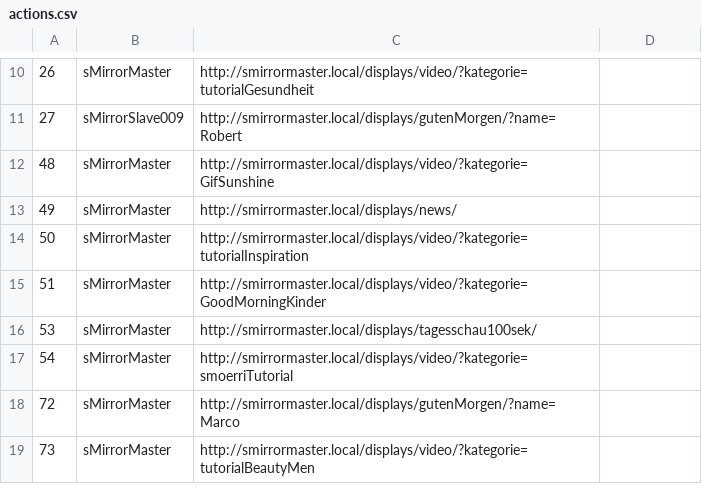
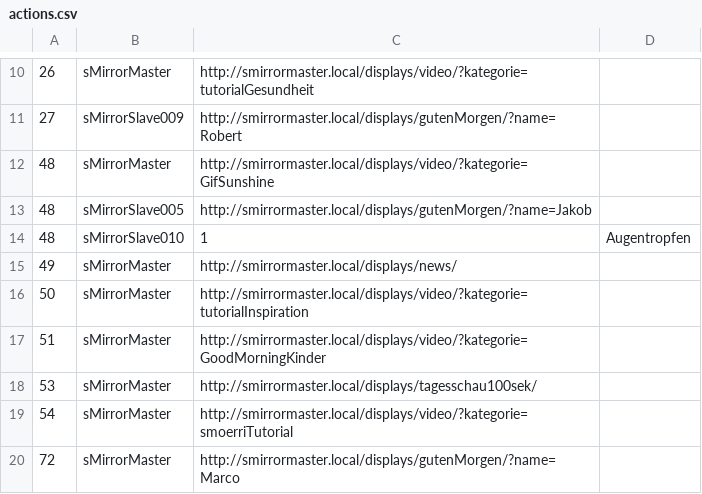
Before and after one commit to roschaefer/sMirror, a CSV file: actions.csv, drawn as a sheet; only a part is shown, gaps mark what is left out; the shorter side is filled out with more unchanged rows; the diff names each change by its address in the sheet, - before the commit and + after, or states it on an @@ line.

Commit message:
More stuff for Jakob

```diff
--- a/actions.csv
+++ b/actions.csv
+row 13: 48 | sMirrorSlave005 | http://smirrormaster.local/displays/gutenMorgen/?name=Jakob
+row 14: 48 | sMirrorSlave010 | 1 | Augentropfen
```
